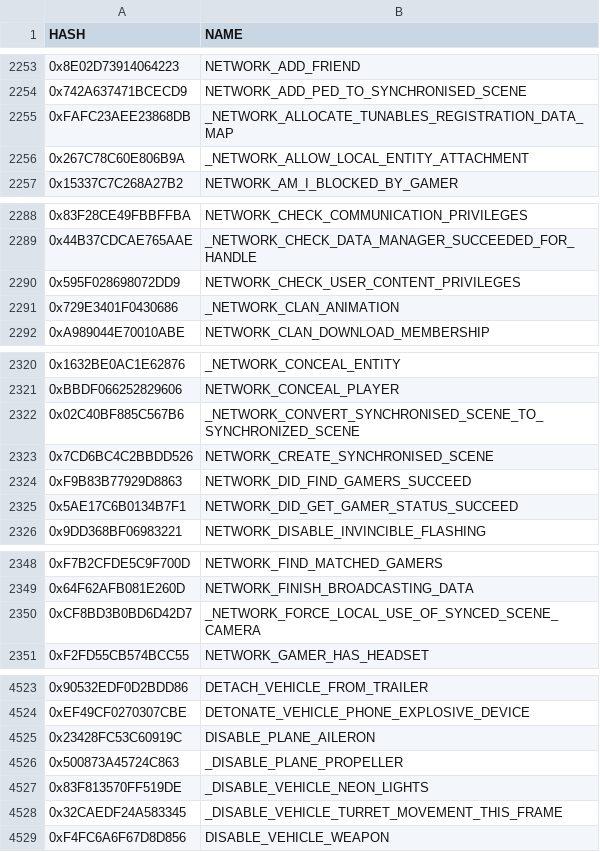
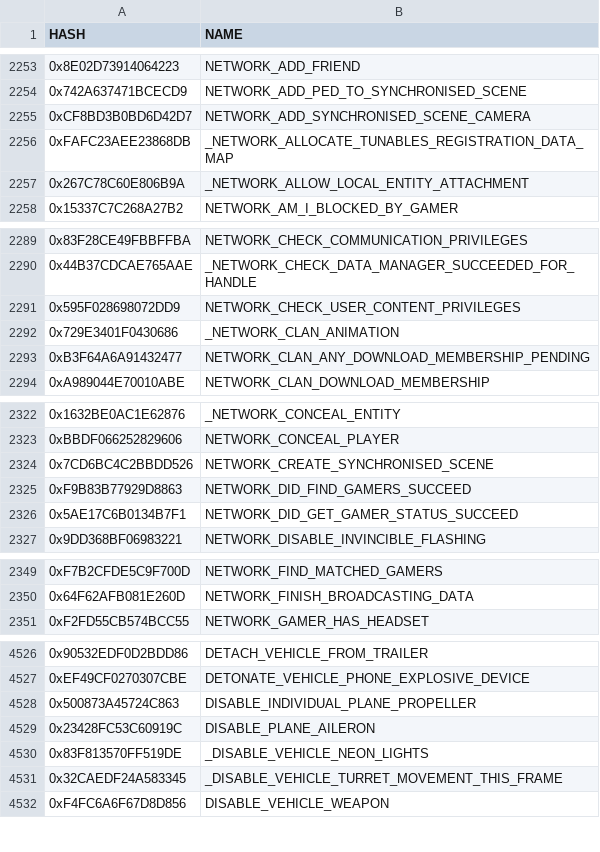
Before and after one commit to fangshun2004/GTAV-Crossmap, a CSV file: hashnames.csv, drawn as a sheet; only a part is shown, gaps mark what is left out; the diff covers the shown part only.

Commit message:
Update hashnames.csv

```diff
--- a/hashnames.csv
+++ b/hashnames.csv
@@ -2254,2 +2254,3 @@ HASH,NAME
 0x742A637471BCECD9,NETWORK_ADD_PED_TO_SYNCHRONISED_SCENE
+0xCF8BD3B0BD6D42D7,NETWORK_ADD_SYNCHRONISED_SCENE_CAMERA
 0xFAFC23AEE23868DB,_NETWORK_ALLOCATE_TUNABLES_REGISTRATION_DATA_MAP
@@ -2291,2 +2292,3 @@ HASH,NAME
 0x729E3401F0430686,_NETWORK_CLAN_ANIMATION
+0xB3F64A6A91432477,NETWORK_CLAN_ANY_DOWNLOAD_MEMBERSHIP_PENDING
 0xA989044E70010ABE,NETWORK_CLAN_DOWNLOAD_MEMBERSHIP
@@ -2321,3 +2323,2 @@ HASH,NAME
 0xBBDF066252829606,NETWORK_CONCEAL_PLAYER
-0x02C40BF885C567B6,_NETWORK_CONVERT_SYNCHRONISED_SCENE_TO_SYNCHRONIZED_SCENE
 0x7CD6BC4C2BBDD526,NETWORK_CREATE_SYNCHRONISED_SCENE
@@ -2349,3 +2350,2 @@ HASH,NAME
 0x64F62AFB081E260D,NETWORK_FINISH_BROADCASTING_DATA
-0xCF8BD3B0BD6D42D7,_NETWORK_FORCE_LOCAL_USE_OF_SYNCED_SCENE_CAMERA
 0xF2FD55CB574BCC55,NETWORK_GAMER_HAS_HEADSET
@@ -4524,4 +4527,4 @@ HASH,NAME
 0xEF49CF0270307CBE,DETONATE_VEHICLE_PHONE_EXPLOSIVE_DEVICE
+0x500873A45724C863,DISABLE_INDIVIDUAL_PLANE_PROPELLER
 0x23428FC53C60919C,DISABLE_PLANE_AILERON
-0x500873A45724C863,_DISABLE_PLANE_PROPELLER
 0x83F813570FF519DE,_DISABLE_VEHICLE_NEON_LIGHTS
```
Also changed, not shown: 4 added rows and 1 removed row elsewhere in this file.
